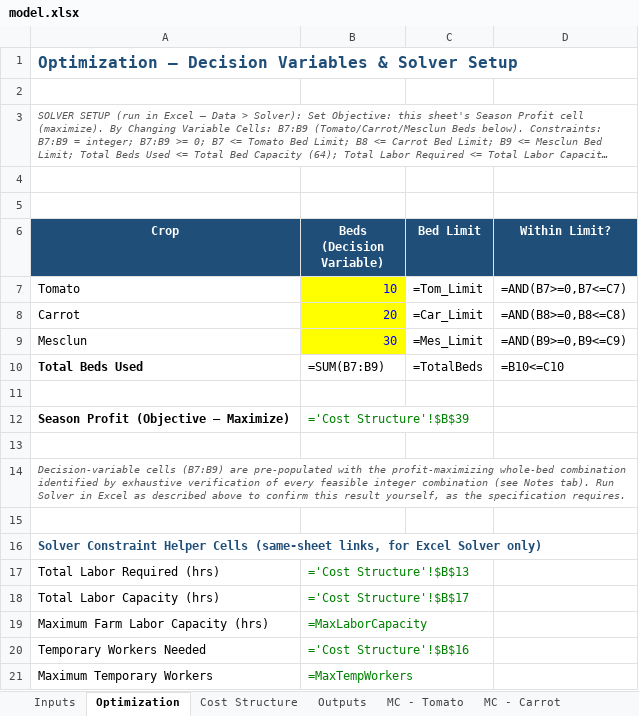
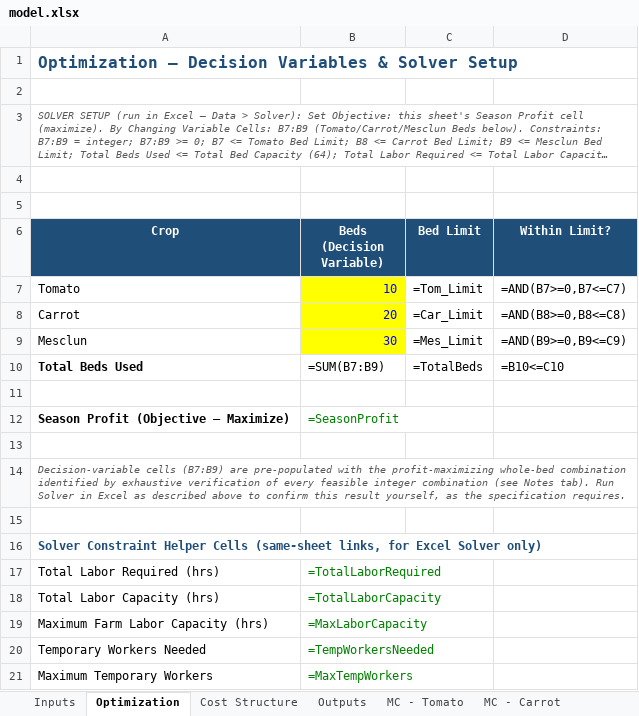
Before and after one commit to haliamai/halia-kealoha, an Excel workbook: capabilities/marginal-analysis/model.xlsx, sheet Optimization, drawn as a sheet; long unchanged cells end in …; values as stored, in another font and other column widths than the file's, no borders; formulas are shown in place of their values; the diff names each change by its address in the sheet, - before the commit and + after, or states it on an @@ line.

```diff
--- a/capabilities/marginal-analysis/model.xlsx (sheet Optimization)
+++ b/capabilities/marginal-analysis/model.xlsx (sheet Optimization)
-B12 (Beds (Decision Variable)): ='Cost Structure'!$B$39
+B12 (Beds (Decision Variable)): =SeasonProfit
-B17 (Beds (Decision Variable)): ='Cost Structure'!$B$13
+B17 (Beds (Decision Variable)): =TotalLaborRequired
-B18 (Beds (Decision Variable)): ='Cost Structure'!$B$17
+B18 (Beds (Decision Variable)): =TotalLaborCapacity
-B20 (Beds (Decision Variable)): ='Cost Structure'!$B$16
+B20 (Beds (Decision Variable)): =TempWorkersNeeded
```
Also changed, not shown: sheet Cost Structure.
